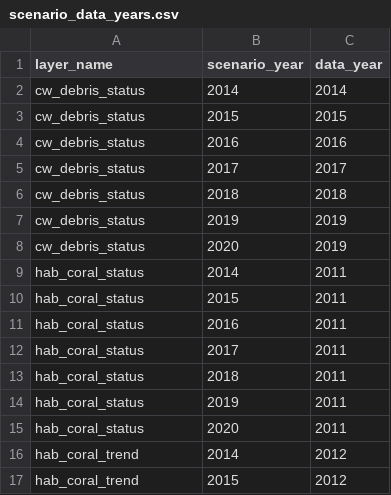
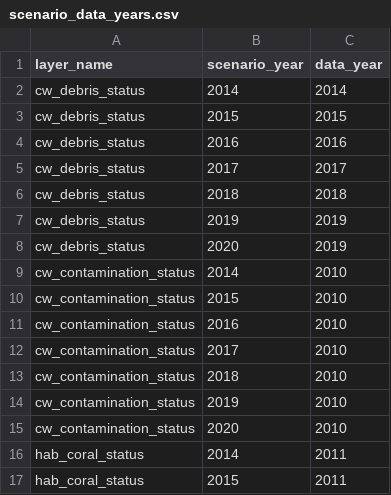
Before and after one commit to OHI-4site/pal-scores, a CSV file: region/conf/scenario_data_years.csv, drawn as a sheet; only a part is shown; the shorter side is filled out with more unchanged rows; the diff names each change by its address in the sheet, - before the commit and + after, or states it on an @@ line.

```diff
--- a/region/conf/scenario_data_years.csv
+++ b/region/conf/scenario_data_years.csv
+row 9: cw_contamination_status | 2014 | 2010
+row 10: cw_contamination_status | 2015 | 2010
+row 11: cw_contamination_status | 2016 | 2010
+row 12: cw_contamination_status | 2017 | 2010
+row 13: cw_contamination_status | 2018 | 2010
+row 14: cw_contamination_status | 2019 | 2010
+row 15: cw_contamination_status | 2020 | 2010
```
Also changed, not shown: region/layers.csv, 2 other files.
